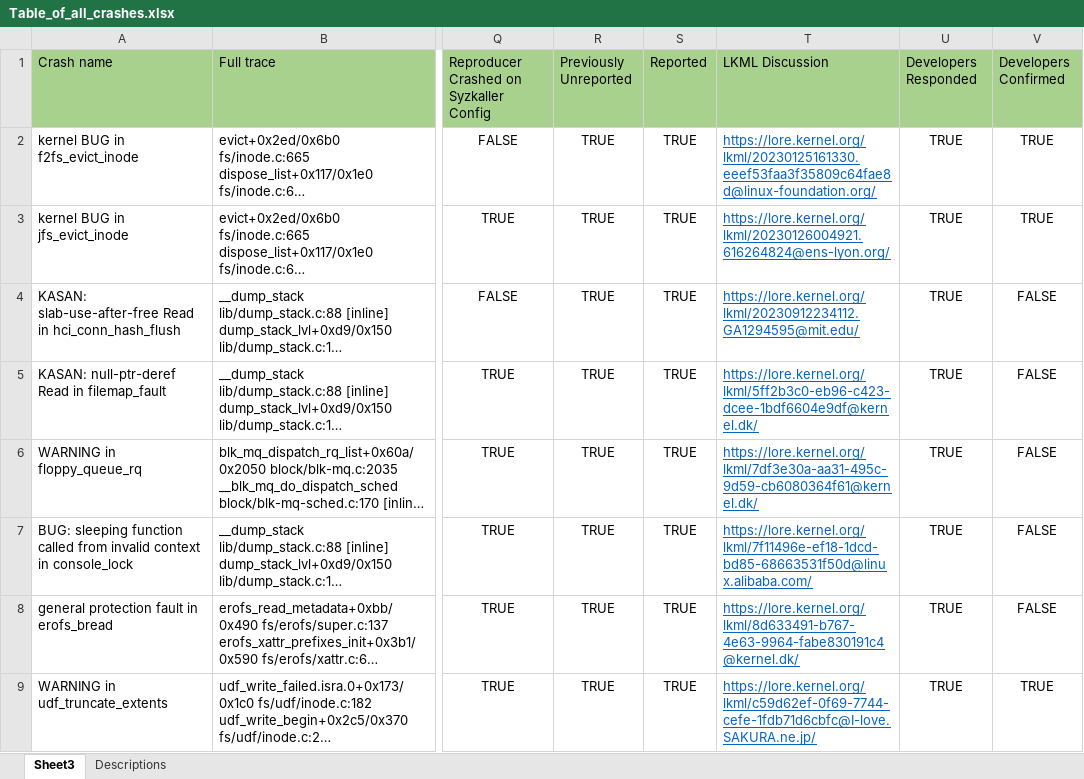
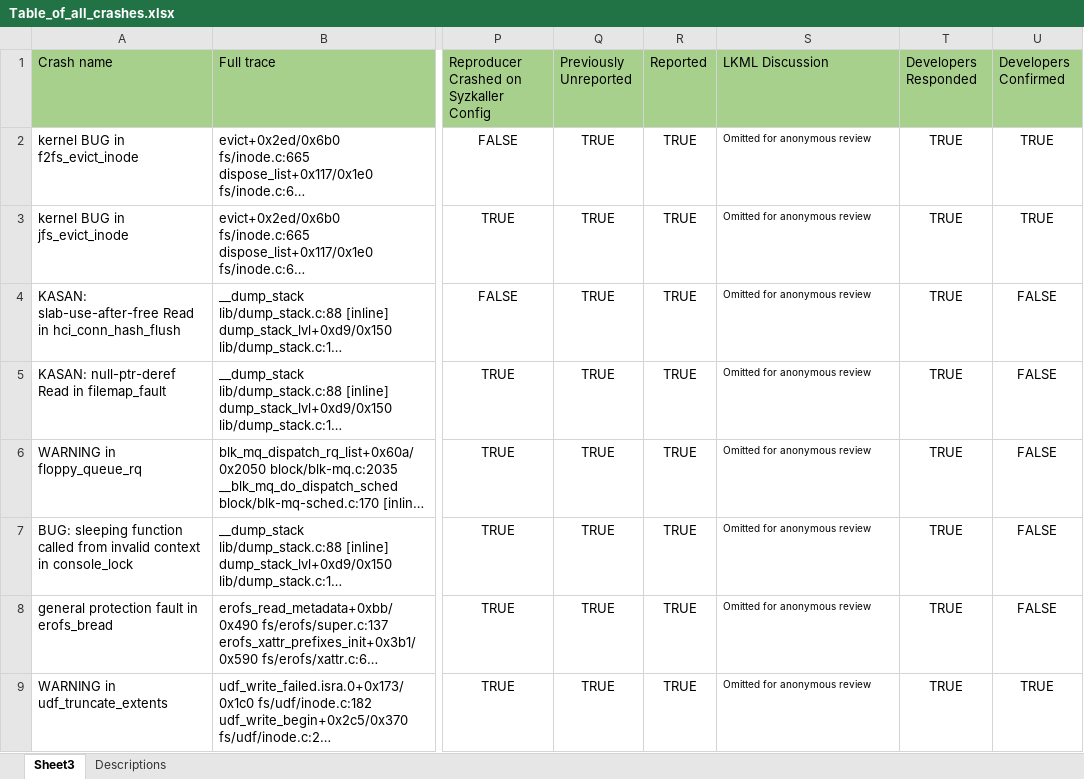
Before and after one commit to appleseedlab/icse25, an Excel workbook: data_tables/Table_of_all_crashes.xlsx, sheet Sheet3, drawn as a sheet; only a part is shown, gaps mark what is left out; long unchanged cells end in …; values as stored, in another font and other column widths than the file's, no borders; charts and pictures not drawn; addresses are those after the commit; the diff covers the shown part only; the diff names each change by its address in the sheet, - before the commit and + after, or states it on an @@ line.

Commit message:
change values

```diff
--- a/data_tables/Table_of_all_crashes.xlsx (sheet Sheet3)
+++ b/data_tables/Table_of_all_crashes.xlsx (sheet Sheet3)
-S2 (LKML Discussion): https://lore.kernel.org/lkml/20230125161330.eeef53faa3f35809c64fae8d@linux-foundation.org/
+S2 (LKML Discussion): Omitted for anonymous review
@@ S2:S9 underline: on → off, text colour: #0563C1 → black, text size: smaller @@
-S3 (LKML Discussion): https://lore.kernel.org/lkml/20230126004921.616264824@ens-lyon.org/
+S3 (LKML Discussion): Omitted for anonymous review
-S4 (LKML Discussion): https://lore.kernel.org/lkml/20230912234112.GA1294595@mit.edu/
+S4 (LKML Discussion): Omitted for anonymous review
-S5 (LKML Discussion): https://lore.kernel.org/lkml/5ff2b3c0-eb96-c423-dcee-1bdf6604e9df@kernel.dk/
+S5 (LKML Discussion): Omitted for anonymous review
-S6 (LKML Discussion): https://lore.kernel.org/lkml/7df3e30a-aa31-495c-9d59-cb6080364f61@kernel.dk/
+S6 (LKML Discussion): Omitted for anonymous review
-S7 (LKML Discussion): https://lore.kernel.org/lkml/7f11496e-ef18-1dcd-bd85-68663531f50d@linux.alibaba.com/
+S7 (LKML Discussion): Omitted for anonymous review
-S8 (LKML Discussion): https://lore.kernel.org/lkml/8d633491-b767-4e63-9964-fabe830191c4@kernel.dk/
+S8 (LKML Discussion): Omitted for anonymous review
-S9 (LKML Discussion): https://lore.kernel.org/lkml/c59d62ef-0f69-7744-cefe-1fdb71d6cbfc@I-love.SAKURA.ne.jp/
+S9 (LKML Discussion): Omitted for anonymous review
```
Also changed, not shown: 9 edited cells and cell formats elsewhere in this sheet, hidden cells, charts or pictures.
